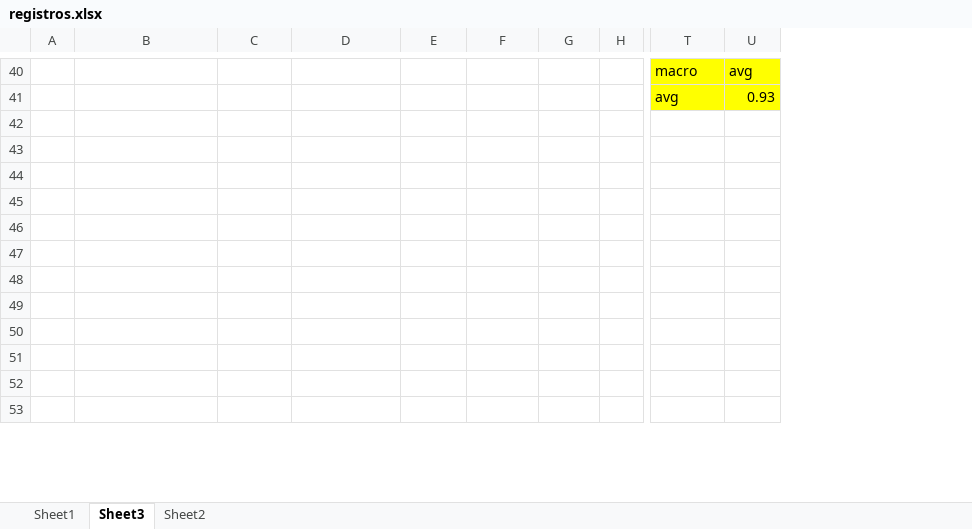
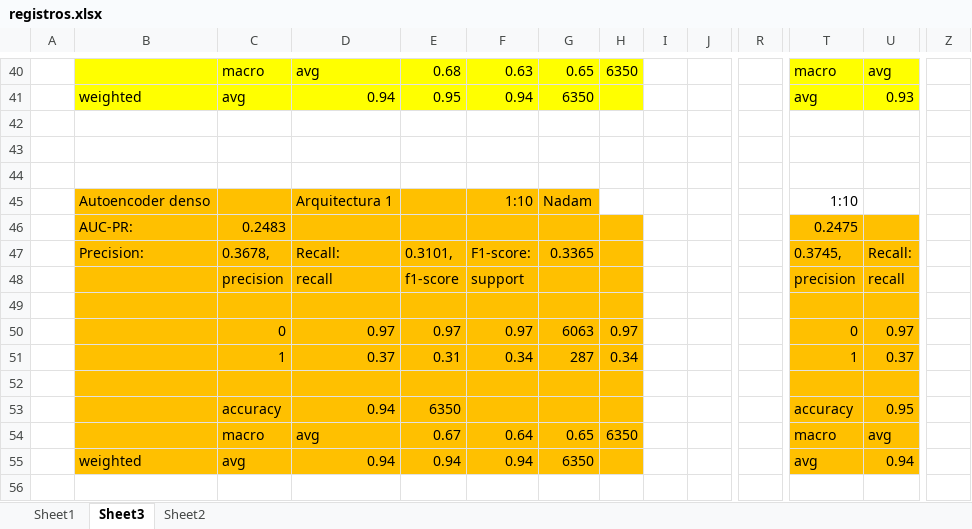
Before and after one commit to julihdez36/Predictive-maintenance, an Excel workbook: registros.xlsx, sheet Sheet3, drawn as a sheet; only a part is shown, gaps mark what is left out; values as stored, in another font and other column widths than the file's, no borders; removed rows and columns are numbered as before the commit, all else as after; rows hold the shown columns only; the diff covers the shown part only; the diff names each change by its address in the sheet, - before the commit and + after, or states it on an @@ line.

Commit message:
autoencoder

```diff
--- a/registros.xlsx (sheet Sheet3)
+++ b/registros.xlsx (sheet Sheet3)
+column I, empty
+column J, empty
+column R, empty
+column Z, empty
-B40:H41 fill: none
+B40:H41 fill: #FFFF00
-C40: (empty)
+C40: macro
-D40: (empty)
+D40: avg
-E40: (empty)
+E40: 0.68
-F40: (empty)
+F40: 0.63
-G40: (empty)
+G40: 0.65
-H40: (empty)
+H40: 6350
-B41: (empty)
+B41: weighted
-C41: (empty)
+C41: avg
-D41: (empty)
+D41: 0.94
-E41: (empty)
+E41: 0.95
-F41: (empty)
+F41: 0.94
-G41: (empty)
+G41: 6350
-row 45: (empty)
-row 46: (empty)
-row 47: (empty)
-row 48: (empty)
+row 45:  | Autoencoder denso |  | Arquitectura 1 |  | 1:10 | Nadam |  |  |  |  | 1:10
+row 46:  | AUC-PR: | 0.2483 |  |  |  |  |  |  |  |  | 0.2475
+row 47:  | Precision: | 0.3678, | Recall: | 0.3101, | F1-score: | 0.3365 |  |  |  |  | 0.3745, | Recall:
+row 48:  |  | precision | recall | f1-score | support |  |  |  |  |  | precision | recall
-B49:H49 fill: none
+B49:H49 fill: #FFC000
-T49:U49 fill: none
+T49:U49 fill: #FFC000
-row 50: (empty)
-row 51: (empty)
+row 50:  |  | 0 | 0.97 | 0.97 | 0.97 | 6063 | 0.97 |  |  |  | 0 | 0.97
+row 51:  |  | 1 | 0.37 | 0.31 | 0.34 | 287 | 0.34 |  |  |  | 1 | 0.37
-B52:H52 fill: none
+B52:H52 fill: #FFC000
-T52:U52 fill: none
+T52:U52 fill: #FFC000
+row 53:  |  | accuracy | 0.94 | 6350 |  |  |  |  |  |  | accuracy | 0.95
+row 54:  |  | macro | avg | 0.67 | 0.64 | 0.65 | 6350 |  |  |  | macro | avg
+row 55:  | weighted | avg | 0.94 | 0.94 | 0.94 | 6350 |  |  |  |  | avg | 0.94
-row 56: (empty)
+row 56: (empty)
```
Also changed, not shown: 40 added rows, 1 removed row, 3 removed columns, 39 edited cells and cell formats elsewhere in this sheet, 13 other files.
